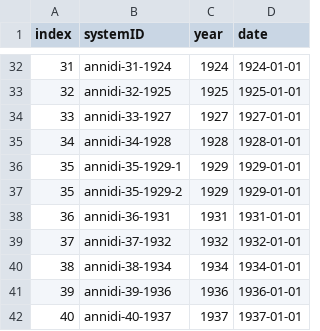
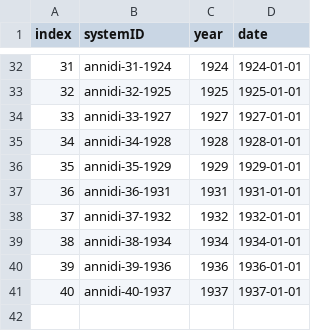
Before and after one commit to whanley/ilcorpus, a CSV file: journals/annidi/annidi-summary.csv, drawn as a sheet; only a part is shown, gaps mark what is left out.

```diff
--- a/journals/annidi/annidi-summary.csv
+++ b/journals/annidi/annidi-summary.csv
@@ -35,4 +35,3 @@ index,systemID,year,date
 34,annidi-34-1928,1928,1928-01-01
-35,annidi-35-1929-1,1929,1929-01-01
-35,annidi-35-1929-2,1929,1929-01-01
+35,annidi-35-1929,1929,1929-01-01
 36,annidi-36-1931,1931,1931-01-01
```
Also changed, not shown: 7 other files.
